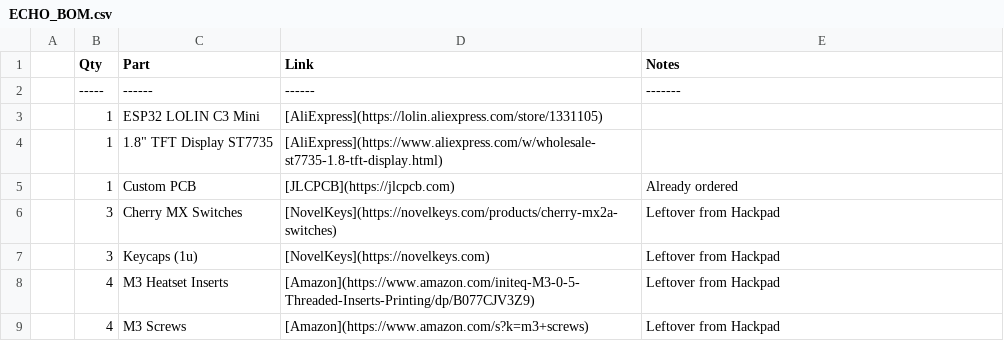
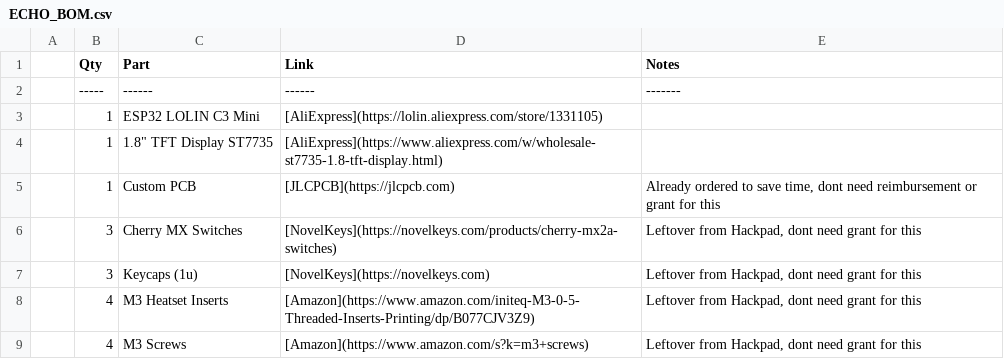
Before and after one commit to groberts822/ECHO-Display, a CSV file: ECHO_BOM.csv, drawn as a sheet.

Commit message:
Update ECHO_BOM.csv

```diff
--- a/ECHO_BOM.csv
+++ b/ECHO_BOM.csv
@@ -4,6 +4,6 @@
 | 1 | 1.8" TFT Display ST7735 | [AliExpress](https://www.aliexpress.com/w/wholesale-st7735-1.8-tft-display.html) | |
-| 1 | Custom PCB | [JLCPCB](https://jlcpcb.com) | Already ordered |
-| 3 | Cherry MX Switches | [NovelKeys](https://novelkeys.com/products/cherry-mx2a-switches) | Leftover from Hackpad |
-| 3 | Keycaps (1u) | [NovelKeys](https://novelkeys.com) | Leftover from Hackpad |
-| 4 | M3 Heatset Inserts | [Amazon](https://www.amazon.com/initeq-M3-0-5-Threaded-Inserts-Printing/dp/B077CJV3Z9) | Leftover from Hackpad |
-| 4 | M3 Screws | [Amazon](https://www.amazon.com/s?k=m3+screws) | Leftover from Hackpad |
+| 1 | Custom PCB | [JLCPCB](https://jlcpcb.com) | Already ordered to save time, dont need reimbursement or grant for this |
+| 3 | Cherry MX Switches | [NovelKeys](https://novelkeys.com/products/cherry-mx2a-switches) | Leftover from Hackpad, dont need grant for this |
+| 3 | Keycaps (1u) | [NovelKeys](https://novelkeys.com) | Leftover from Hackpad, dont need grant for this |
+| 4 | M3 Heatset Inserts | [Amazon](https://www.amazon.com/initeq-M3-0-5-Threaded-Inserts-Printing/dp/B077CJV3Z9) | Leftover from Hackpad, dont need grant for this |
+| 4 | M3 Screws | [Amazon](https://www.amazon.com/s?k=m3+screws) | Leftover from Hackpad, dont need grant for this |
```
